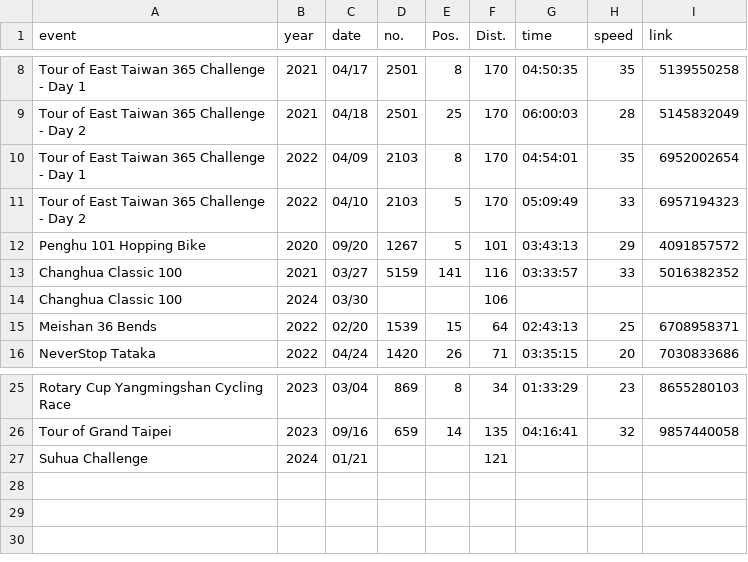
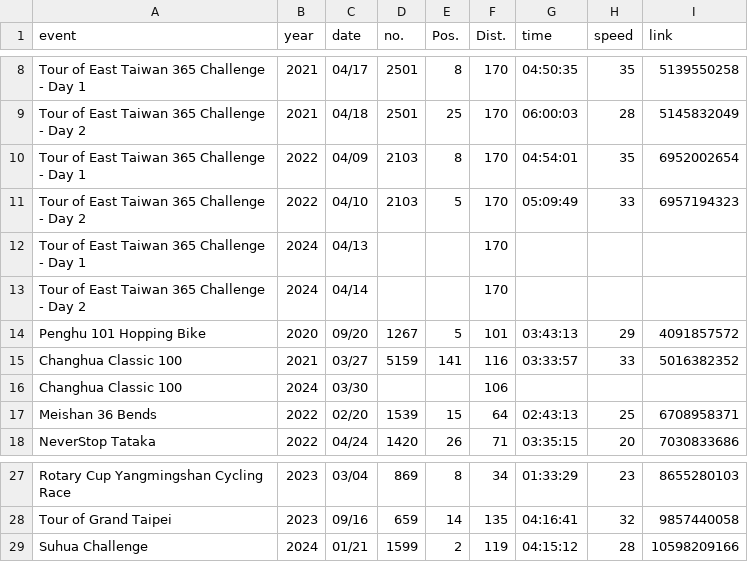
Before and after one commit to folguinch/website, a CSV file: _data/challenges.csv, drawn as a sheet; only a part is shown, gaps mark what is left out.

Commit message:
Update challenges

```diff
--- a/_data/challenges.csv
+++ b/_data/challenges.csv
@@ -11,2 +11,4 @@ Tour of East Taiwan 365 Challenge - Day 1,2022,04/09,2103,   8,170  ,04:54:01,35
 Tour of East Taiwan 365 Challenge - Day 2,2022,04/10,2103,   5,170  ,05:09:49,33   ,6957194323
+Tour of East Taiwan 365 Challenge - Day 1,2024,04/13,    ,    ,170  ,        ,     ,
+Tour of East Taiwan 365 Challenge - Day 2,2024,04/14,    ,    ,170  ,        ,     ,
 Penghu 101 Hopping Bike                  ,2020,09/20,1267,   5,101  ,03:43:13,29   ,4091857572
@@ -26,2 +28,2 @@ Rotary Cup Yangmingshan Cycling Race     ,2023,03/04, 869,   8, 34  ,01:33:29,23
 Tour of Grand Taipei                     ,2023,09/16, 659,  14,135  ,04:16:41,32   ,9857440058
-Suhua Challenge                          ,2024,01/21,    ,    ,121  ,        ,     ,
+Suhua Challenge                          ,2024,01/21,1599,   2,119  ,04:15:12,28   ,10598209166
```
